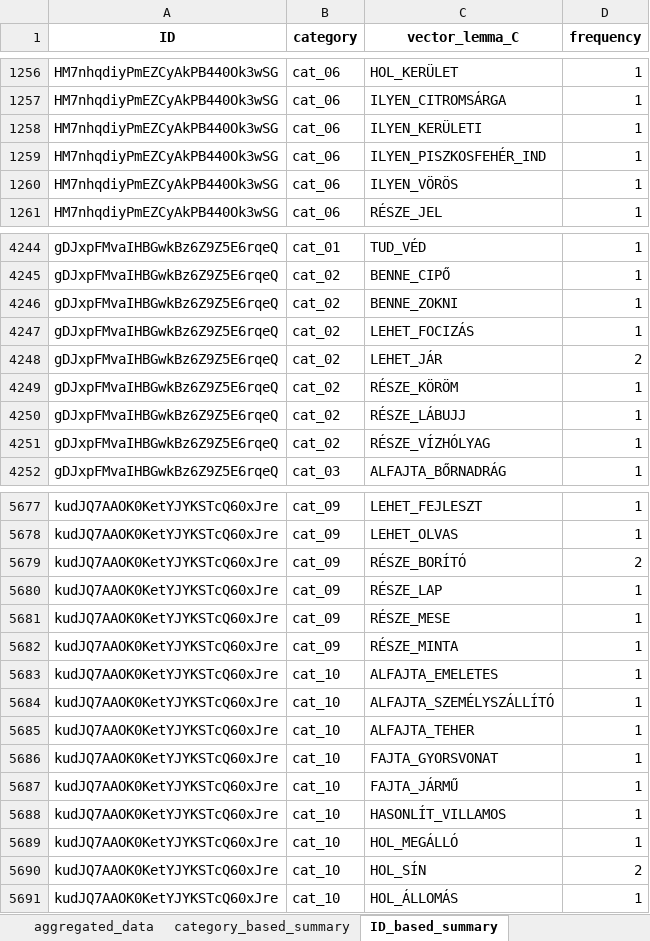
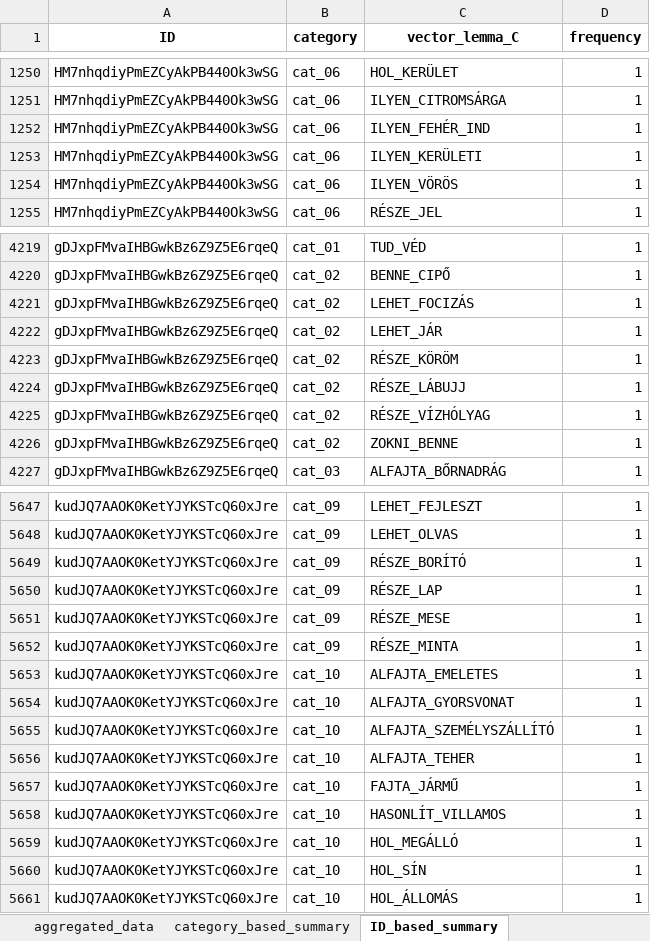
Before and after one commit to IlyesAlex/MRNGO_mini-norm, an Excel workbook: processed/MRNGO_manual_vector_lemmas_summary.xlsx, sheet ID_based_summary, drawn as a sheet; only a part is shown, gaps mark what is left out; values as stored, in another font and other column widths than the file's, no borders; removed rows and columns are numbered as before the commit, all else as after; the diff covers the shown part only; the diff names each change by its address in the sheet, - before the commit and + after, or states it on an @@ line.

```diff
--- a/processed/MRNGO_manual_vector_lemmas_summary.xlsx (sheet ID_based_summary)
+++ b/processed/MRNGO_manual_vector_lemmas_summary.xlsx (sheet ID_based_summary)
+row 1252: HM7nhqdiyPmEZCyAkPB440Ok3wSG | cat_06 | ILYEN_FEHÉR_IND | 1
-row 1259: HM7nhqdiyPmEZCyAkPB440Ok3wSG | cat_06 | ILYEN_PISZKOSFEHÉR_IND | 1
-row 4246: gDJxpFMvaIHBGwkBz6Z9Z5E6rqeQ | cat_02 | BENNE_ZOKNI | 1
-D4222 (frequency): 2
+D4222 (frequency): 1
+row 4226: gDJxpFMvaIHBGwkBz6Z9Z5E6rqeQ | cat_02 | ZOKNI_BENNE | 1
-D5649 (frequency): 2
+D5649 (frequency): 1
+row 5654: kudJQ7AAOK0KetYJYKSTcQ60xJre | cat_10 | ALFAJTA_GYORSVONAT | 1
-row 5686: kudJQ7AAOK0KetYJYKSTcQ60xJre | cat_10 | FAJTA_GYORSVONAT | 1
-D5660 (frequency): 2
+D5660 (frequency): 1
```
Also changed, not shown: 8 added rows, 41 removed rows and 442 edited cells elsewhere in this sheet, sheet mcrae_metrics, sheet aggregated_data, sheet category_based_summary, sheet categorize_features, others/McRae-norm_filtered.xlsx, others/Vinson-norm_filtered.xlsx, 25 other files.
